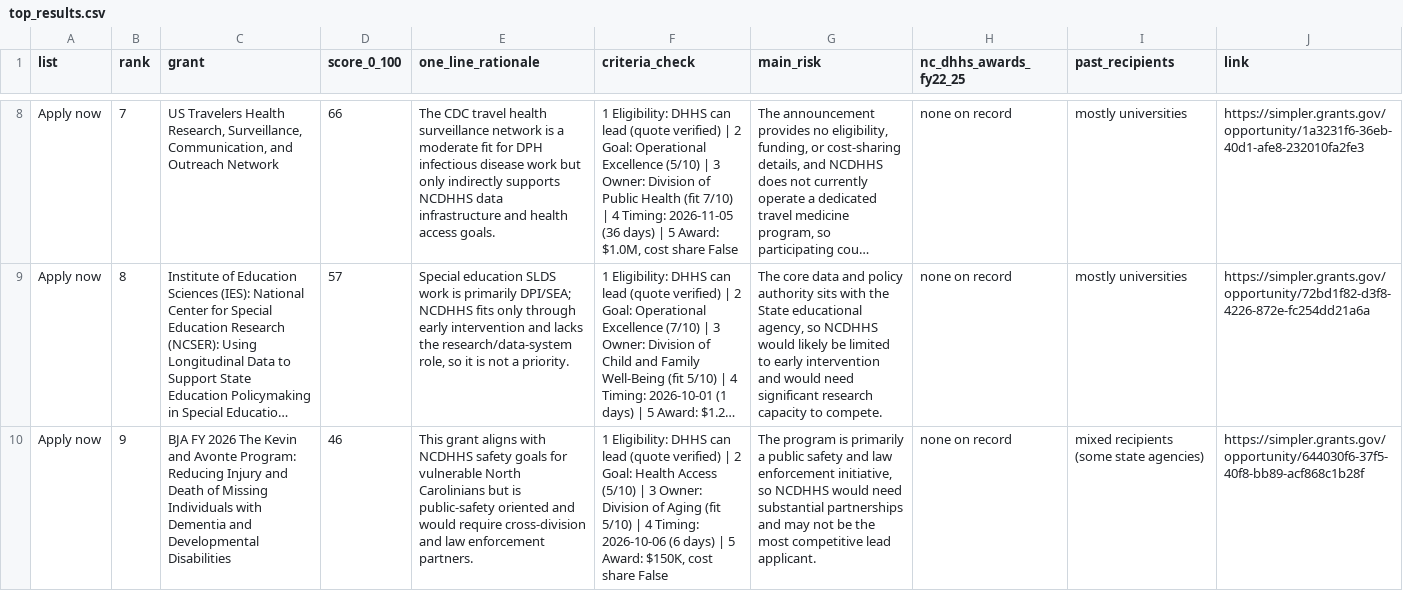
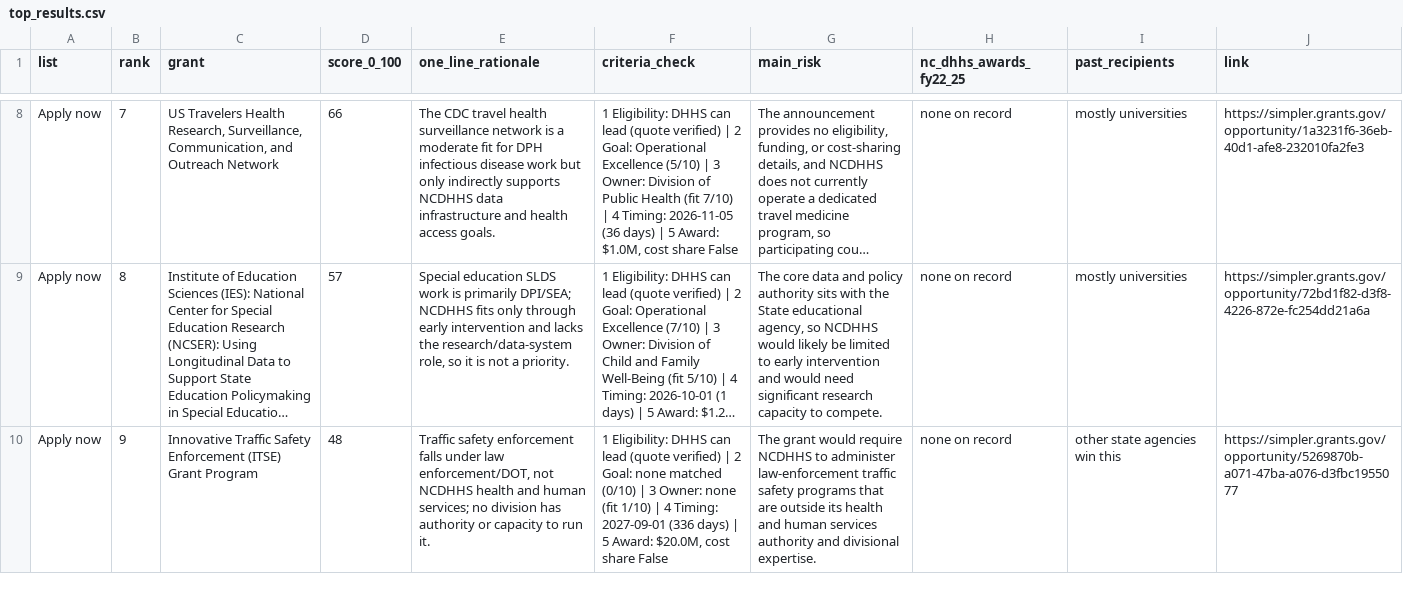
Before and after one commit to YaolaP4/Solveathon-Project, a CSV file: submission/top_results.csv, drawn as a sheet; only a part is shown, gaps mark what is left out; long unchanged cells end in …; the diff covers the shown part only; the diff names each change by its address in the sheet, - before the commit and + after, or states it on an @@ line.

```diff
--- a/submission/top_results.csv
+++ b/submission/top_results.csv
-C10 (grant): BJA FY 2026 The Kevin and Avonte Program: Reducing Injury and Death of Missing Individuals with Dementia and Developmental Disabilities
+C10 (grant): Innovative Traffic Safety Enforcement (ITSE) Grant Program
-D10 (score_0_100): 46
+D10 (score_0_100): 48
-E10 (one_line_rationale): This grant aligns with NCDHHS safety goals for vulnerable North Carolinians but is public-safety oriented and would require cross-division and law enforcement partners.
+E10 (one_line_rationale): Traffic safety enforcement falls under law enforcement/DOT, not NCDHHS health and human services; no division has authority or capacity to run it.
-F10 (criteria_check): …2 Goal: Health Access (5/10) | 3 Owner: Division of Aging (fit 5/10) | 4 Timing: 2026-10-06 (6 days) | 5 Award: $150K, cost share…
+F10 (criteria_check): …2 Goal: none matched (0/10) | 3 Owner: none (fit 1/10) | 4 Timing: 2027-09-01 (336 days) | 5 Award: $20.0M, cost share…
-G10 (main_risk): The program is primarily a public safety and law enforcement initiative, so NCDHHS would need substantial partnerships and may not be the most competitive lead applicant.
+G10 (main_risk): The grant would require NCDHHS to administer law-enforcement traffic safety programs that are outside its health and human services authority and divisional expertise.
-I10 (past_recipients): mixed recipients (some state agencies)
+I10 (past_recipients): other state agencies win this
-J10 (link): https://simpler.grants.gov/opportunity/644030f6-37f5-40f8-bb89-acf868c1b28f
+J10 (link): https://simpler.grants.gov/opportunity/5269870b-a071-47ba-a076-d3fbc1955077
```
Also changed, not shown: 7 edited cells elsewhere in this file, data/results/ai_error_log.csv, data/results/top_results.csv, 26 other files.
